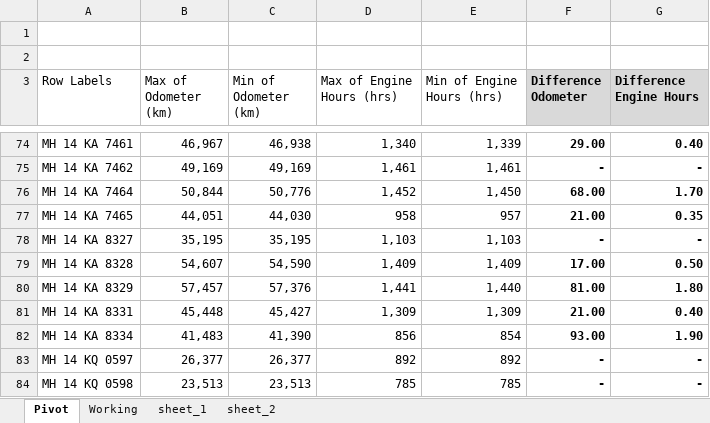
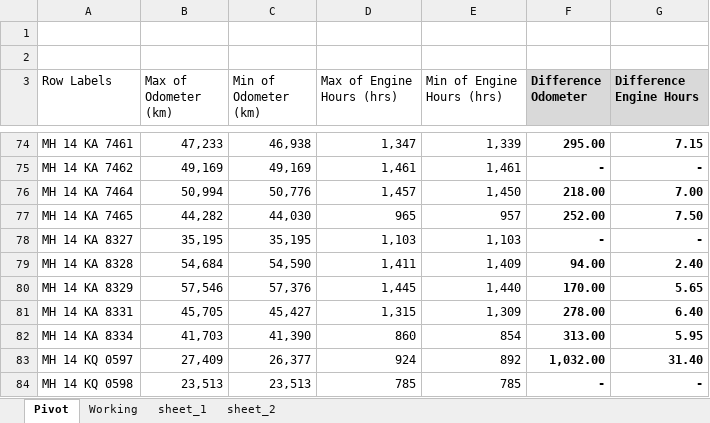
Before and after one commit to OmThakrar/BEM-Test-Om, an Excel workbook: BEMReport.xlsm, sheet Pivot, drawn as a sheet; only a part is shown, gaps mark what is left out; values as stored, in another font and other column widths than the file's, no borders; charts and pictures not drawn; the diff covers the shown part only; the diff names each change by its address in the sheet, - before the commit and + after, or states it on an @@ line.

```diff
--- a/BEMReport.xlsm (sheet Pivot)
+++ b/BEMReport.xlsm (sheet Pivot)
-B74 (Max of Odometer (km)): 46,967
+B74 (Max of Odometer (km)): 47,233
-D74 (Max of Engine Hours (hrs)): 1,340
+D74 (Max of Engine Hours (hrs)): 1,347
-F74 (Difference Odometer): 29.00
+F74 (Difference Odometer): 295.00
-G74 (Difference Engine Hours): 0.40
+G74 (Difference Engine Hours): 7.15
-B76 (Max of Odometer (km)): 50,844
+B76 (Max of Odometer (km)): 50,994
-D76 (Max of Engine Hours (hrs)): 1,452
+D76 (Max of Engine Hours (hrs)): 1,457
-F76 (Difference Odometer): 68.00
+F76 (Difference Odometer): 218.00
-G76 (Difference Engine Hours): 1.70
+G76 (Difference Engine Hours): 7.00
-B77 (Max of Odometer (km)): 44,051
+B77 (Max of Odometer (km)): 44,282
-D77 (Max of Engine Hours (hrs)): 958
+D77 (Max of Engine Hours (hrs)): 965
-F77 (Difference Odometer): 21.00
+F77 (Difference Odometer): 252.00
-G77 (Difference Engine Hours): 0.35
+G77 (Difference Engine Hours): 7.50
-B79 (Max of Odometer (km)): 54,607
+B79 (Max of Odometer (km)): 54,684
-D79 (Max of Engine Hours (hrs)): 1,409
+D79 (Max of Engine Hours (hrs)): 1,411
-F79 (Difference Odometer): 17.00
+F79 (Difference Odometer): 94.00
-G79 (Difference Engine Hours): 0.50
+G79 (Difference Engine Hours): 2.40
-B80 (Max of Odometer (km)): 57,457
+B80 (Max of Odometer (km)): 57,546
-D80 (Max of Engine Hours (hrs)): 1,441
+D80 (Max of Engine Hours (hrs)): 1,445
-F80 (Difference Odometer): 81.00
+F80 (Difference Odometer): 170.00
-G80 (Difference Engine Hours): 1.80
+G80 (Difference Engine Hours): 5.65
-B81 (Max of Odometer (km)): 45,448
+B81 (Max of Odometer (km)): 45,705
-D81 (Max of Engine Hours (hrs)): 1,309
+D81 (Max of Engine Hours (hrs)): 1,315
-F81 (Difference Odometer): 21.00
+F81 (Difference Odometer): 278.00
-G81 (Difference Engine Hours): 0.40
+G81 (Difference Engine Hours): 6.40
-B82 (Max of Odometer (km)): 41,483
+B82 (Max of Odometer (km)): 41,703
-D82 (Max of Engine Hours (hrs)): 856
+D82 (Max of Engine Hours (hrs)): 860
-F82 (Difference Odometer): 93.00
+F82 (Difference Odometer): 313.00
-G82 (Difference Engine Hours): 1.90
+G82 (Difference Engine Hours): 5.95
-B83 (Max of Odometer (km)): 26,377
+B83 (Max of Odometer (km)): 27,409
-D83 (Max of Engine Hours (hrs)): 892
+D83 (Max of Engine Hours (hrs)): 924
-F83 (Difference Odometer): -
+F83 (Difference Odometer): 1,032.00
-G83 (Difference Engine Hours): -
+G83 (Difference Engine Hours): 31.40
```
Also changed, not shown: 314 edited cells elsewhere in this sheet, sheet sheet_2, sheet Working.
